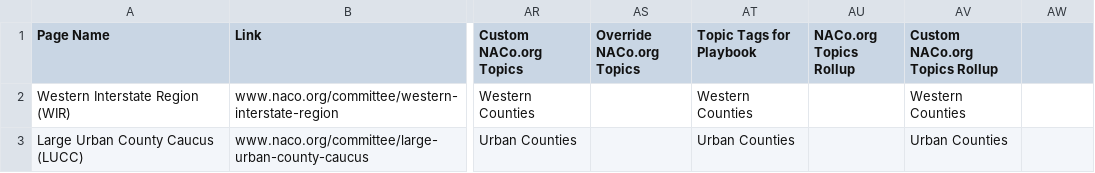
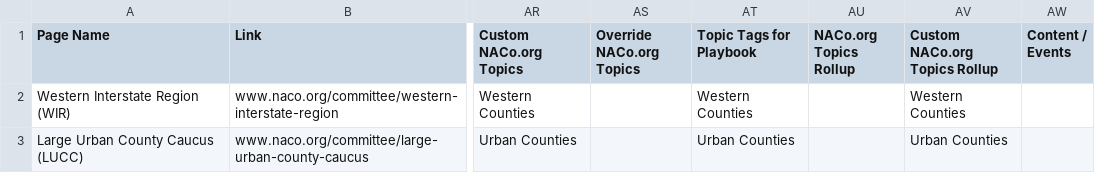
Before and after one commit to NACoDigTeam/naco-tables, a CSV file: naco-playbook.csv, drawn as a sheet; only a part is shown, gaps mark what is left out; the diff names each change by its address in the sheet, - before the commit and + after, or states it on an @@ line.

Commit message:
Update CSV from Airtable automation

```diff
--- a/naco-playbook.csv
+++ b/naco-playbook.csv
-AW1: (empty)
+AW1: Content / Events
```
